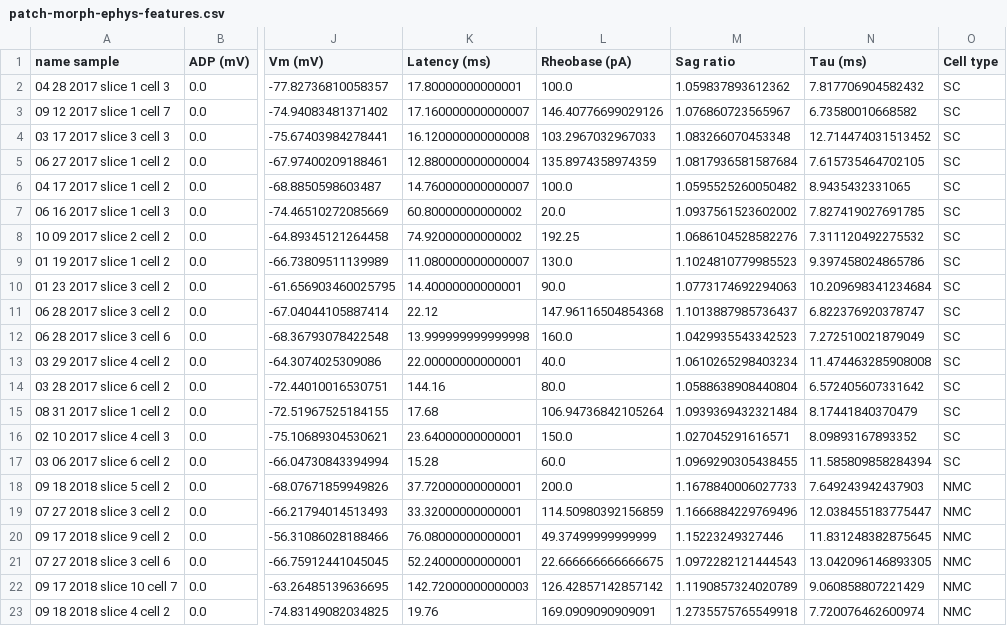
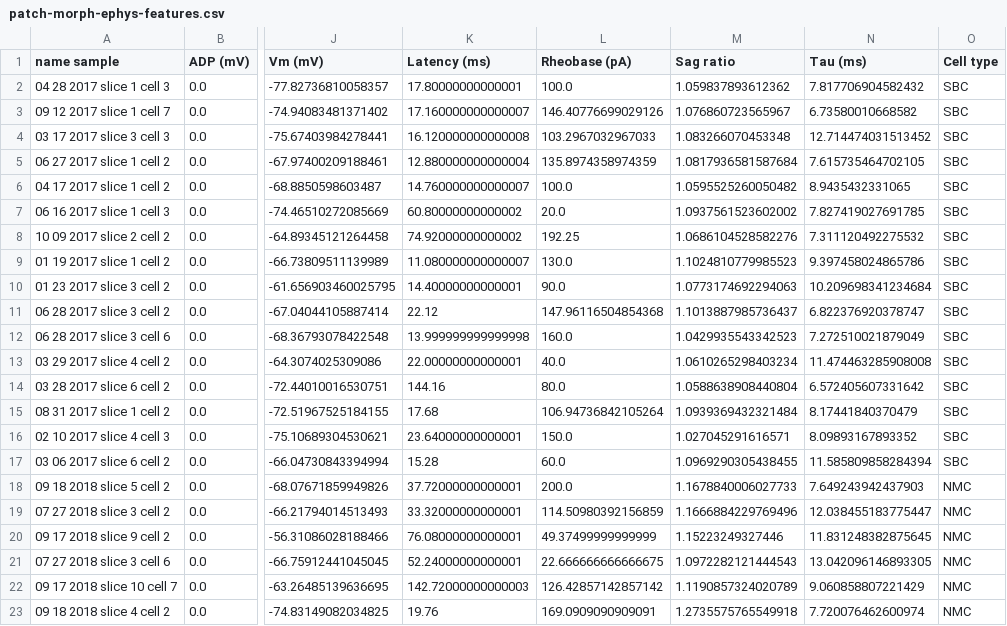
Before and after one commit to berenslab/layer4, a CSV file: ephys/data/patch-morph-ephys-features.csv, drawn as a sheet; only a part is shown, gaps mark what is left out; the diff covers the shown part only; the diff names each change by its address in the sheet, - before the commit and + after, or states it on an @@ line.

Commit message:
rename types in csv

```diff
--- a/ephys/data/patch-morph-ephys-features.csv
+++ b/ephys/data/patch-morph-ephys-features.csv
-O2:O17 (Cell type): SC
+O2:O17 (Cell type): SBC
```
Also changed, not shown: 54 edited cells elsewhere in this file.
